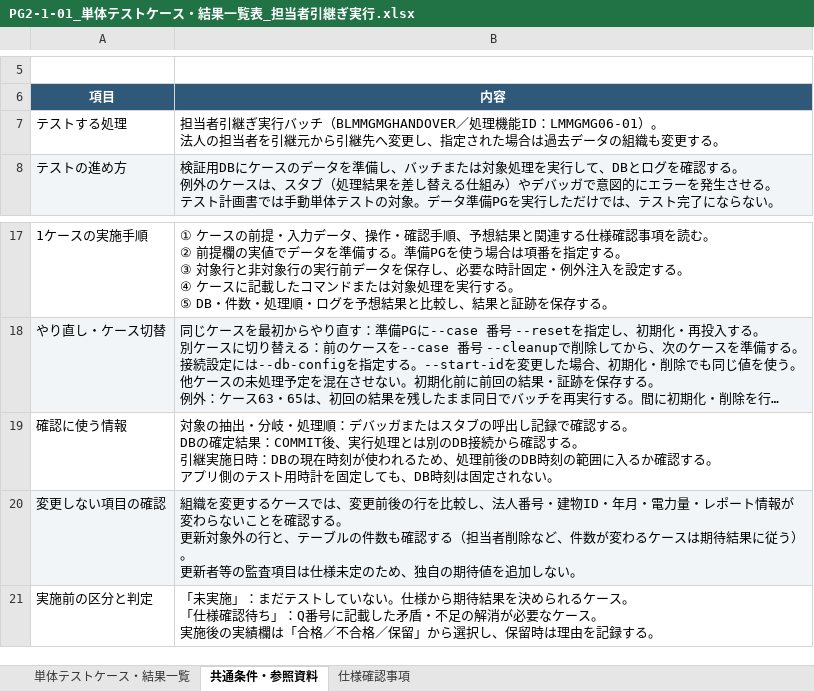
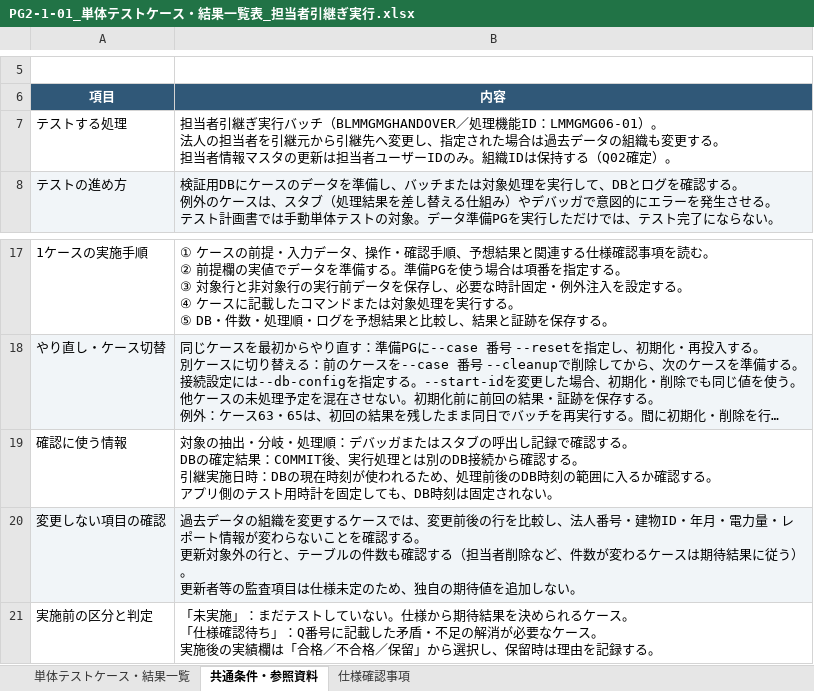
Before and after one commit to ouka2201/matplotlib_test, an Excel workbook: docs/PG2-1-01_単体テストケース・結果一覧表_担当者引継ぎ実行.xlsx, sheet 共通条件・参照資料, drawn as a sheet; only a part is shown, gaps mark what is left out; long unchanged cells end in …; values as stored, in another font and other column widths than the file's, no borders; ↵ is a line break in a cell; the diff names each change by its address in the sheet, - before the commit and + after, or states it on an @@ line.

```diff
--- a/docs/PG2-1-01_単体テストケース・結果一覧表_担当者引継ぎ実行.xlsx (sheet 共通条件・参照資料)
+++ b/docs/PG2-1-01_単体テストケース・結果一覧表_担当者引継ぎ実行.xlsx (sheet 共通条件・参照資料)
-B7 (内容): …更する。
+B7 (内容): …更する。 ↵ 担当者情報マスタの更新は担当者ユーザーIDのみ。組織IDは保持する（Q02確定）。
-B20 (内容): 組織を変…
+B20 (内容): 過去データの組織を変…
```
Also changed, not shown: sheet 単体テストケース・結果一覧, sheet 仕様確認事項, 5 other files.
